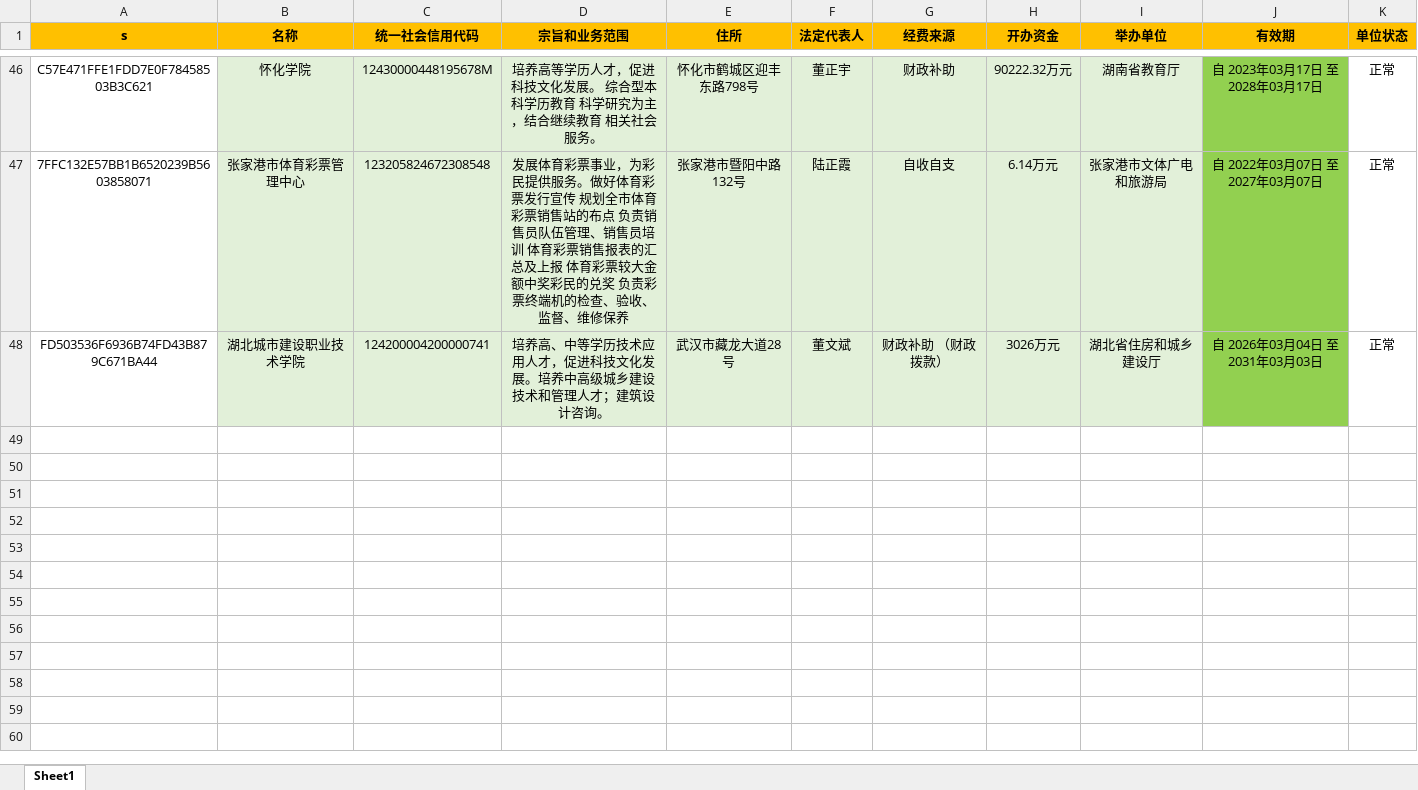
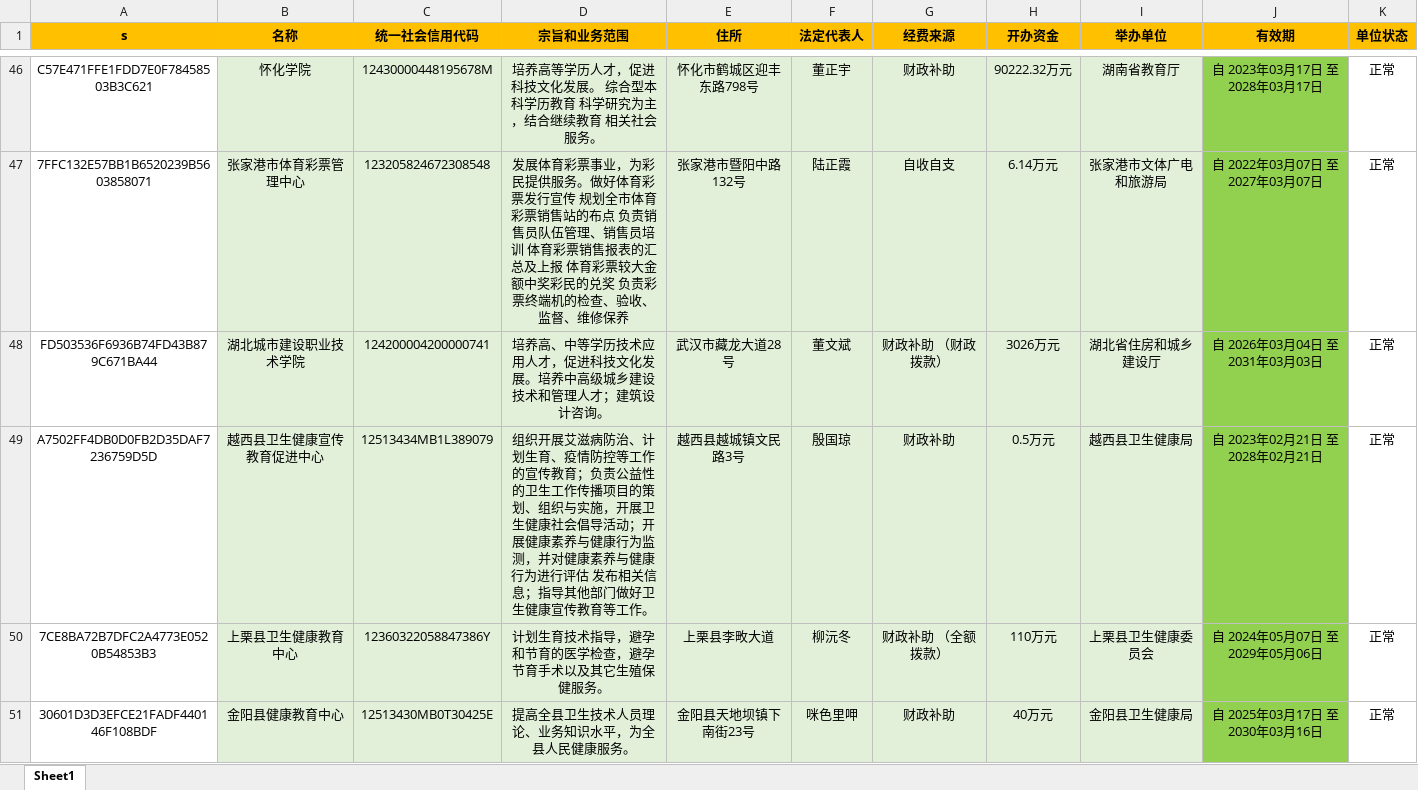
Before and after one commit to search-gjsy-gov/sydwCx, an Excel workbook: data.xlsx, sheet Sheet1, drawn as a sheet; only a part is shown, gaps mark what is left out; values as stored, in another font and other column widths than the file's, no borders; the diff names each change by its address in the sheet, - before the commit and + after, or states it on an @@ line.

Commit message:
Add files via upload

```diff
--- a/data.xlsx (sheet Sheet1)
+++ b/data.xlsx (sheet Sheet1)
+row 49: A7502FF4DB0D0FB2D35DAF7236759D5D | 越西县卫生健康宣传教育促进中心 | 12513434MB1L389079 | 组织开展艾滋病防治、计划生育、疫情防控等工作的宣传教育；负责公益性的卫生工作传播项目的策划、组织与实施，开展卫生健康社会倡导活动；开展健康素养与健康行为监测，并对健康素养与健康行为进行评估 发布相关信息；指导其他部门做好卫生健康宣传教育等工作。 | 越西县越城镇文民路3号 | 殷国琼 | 财政补助 | 0.5万元 | 越西县卫生健康局 | 自 2023年02月21日 至 2028年02月21日 | 正常
+row 50: 7CE8BA72B7DFC2A4773E0520B54853B3 | 上栗县卫生健康教育中心 | 12360322058847386Y | 计划生育技术指导，避孕和节育的医学检查，避孕节育手术以及其它生殖保健服务。 | 上栗县李畋大道 | 柳沅冬 | 财政补助 （全额拨款） | 110万元 | 上栗县卫生健康委员会 | 自 2024年05月07日 至 2029年05月06日 | 正常
+row 51: 30601D3D3EFCE21FADF440146F108BDF | 金阳县健康教育中心 | 12513430MB0T30425E | 提高全县卫生技术人员理论、业务知识水平，为全县人民健康服务。 | 金阳县天地坝镇下南街23号 | 咪色里呷 | 财政补助 | 40万元 | 金阳县卫生健康局 | 自 2025年03月17日 至 2030年03月16日 | 正常
```
